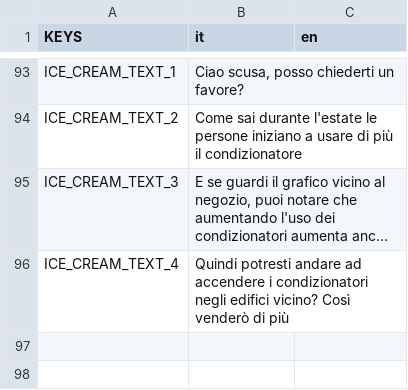
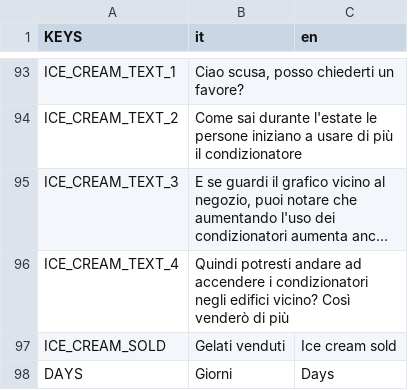
Before and after one commit to fliposab/ProgettoStage, a CSV file: Sviluppo/Godot/localization/localization.csv, drawn as a sheet; only a part is shown, gaps mark what is left out; long unchanged cells end in …; the diff names each change by its address in the sheet, - before the commit and + after, or states it on an @@ line.

```diff
--- a/Sviluppo/Godot/localization/localization.csv
+++ b/Sviluppo/Godot/localization/localization.csv
+row 97: ICE_CREAM_SOLD | Gelati venduti | Ice cream sold
+row 98: DAYS | Giorni | Days
```
Also changed, not shown: 47 other files.
